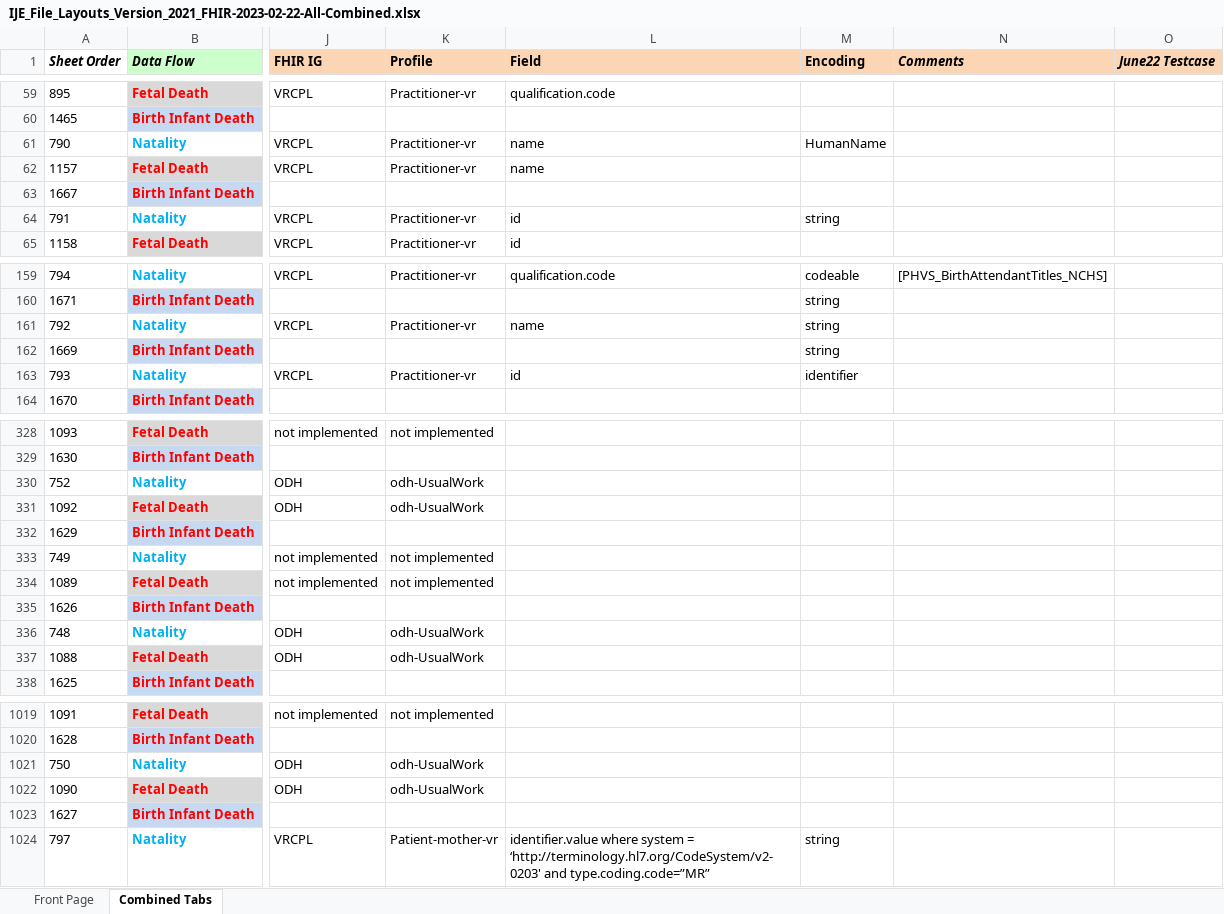
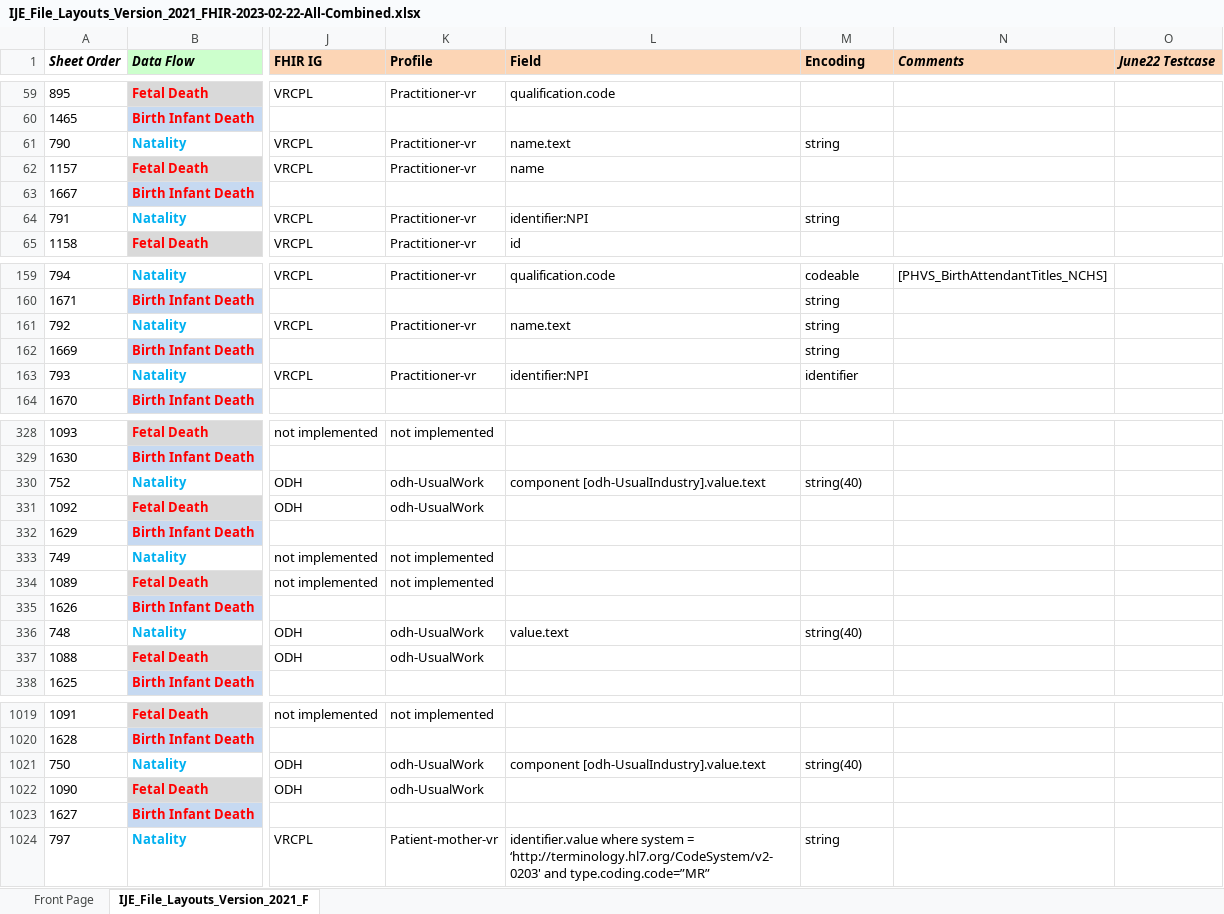
Before and after one commit to nightingaleproject/vital_records_sandbox_ig, an Excel workbook: input/mapping/IJE_File_Layouts_Version_2021_FHIR-2023-02-22-All-Combined.xlsx, sheet IJE_File_Layouts_Version_2021_F, drawn as a sheet; only a part is shown, gaps mark what is left out; values as stored, in another font and other column widths than the file's, no borders; conditional formats not drawn; the diff covers the shown part only; the diff names each change by its address in the sheet, - before the commit and + after, or states it on an @@ line.

```diff
--- a/input/mapping/IJE_File_Layouts_Version_2021_FHIR-2023-02-22-All-Combined.xlsx (sheet IJE_File_Layouts_Version_2021_F)
+++ b/input/mapping/IJE_File_Layouts_Version_2021_FHIR-2023-02-22-All-Combined.xlsx (sheet IJE_File_Layouts_Version_2021_F)
-sheet tab: Combined Tabs
+sheet tab: IJE_File_Layouts_Version_2021_F
-L61 (Field): name
+L61 (Field): name.text
-M61 (Encoding): HumanName
+M61 (Encoding): string
-L64 (Field): id
+L64 (Field): identifier:NPI
-L161 (Field): name
+L161 (Field): name.text
-L163 (Field): id
+L163 (Field): identifier:NPI
-L330 (Field): (empty)
+L330 (Field): component [odh-UsualIndustry].value.text
-M330 (Encoding): (empty)
+M330 (Encoding): string(40)
-L336 (Field): (empty)
+L336 (Field): value.text
-M336 (Encoding): (empty)
+M336 (Encoding): string(40)
-L1021 (Field): (empty)
+L1021 (Field): component [odh-UsualIndustry].value.text
-M1021 (Encoding): (empty)
+M1021 (Encoding): string(40)
```
Also changed, not shown: 10 edited cells elsewhere in this sheet, 1 other file.
